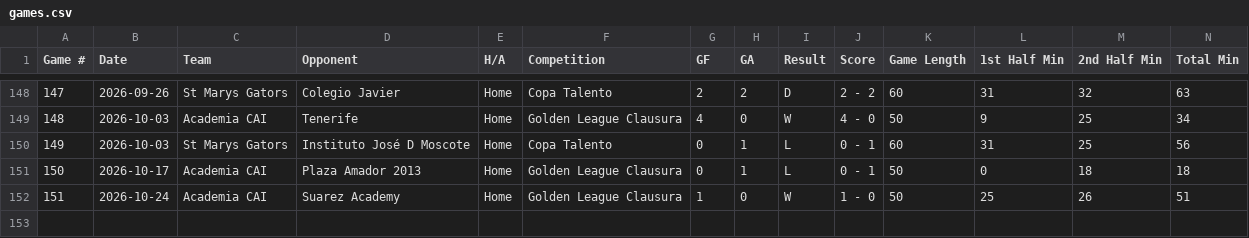
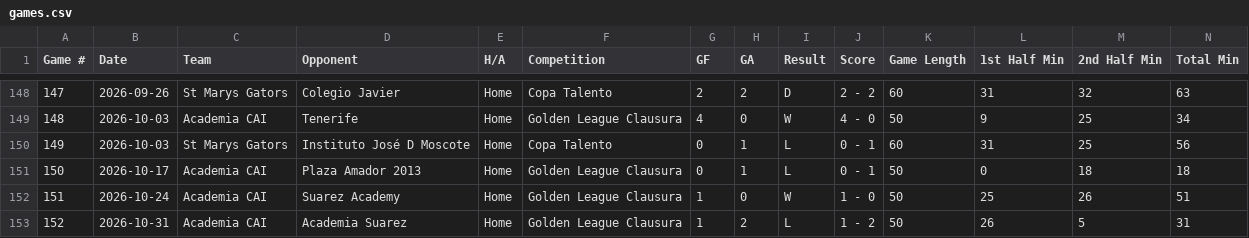
Before and after one commit to pepinllamas/match-data, a CSV file: games.csv, drawn as a sheet; only a part is shown, gaps mark what is left out; rows hold the shown columns only; the diff names each change by its address in the sheet, - before the commit and + after, or states it on an @@ line.

Commit message:
Update match data (152 games)

```diff
--- a/games.csv
+++ b/games.csv
+row 153: 152 | 2026-10-31 | Academia CAI | Academia Suarez | Home | Golden League Clausura | 1 | 2 | L | 1 - 2 | 50 | 26 | 5 | 31
```
